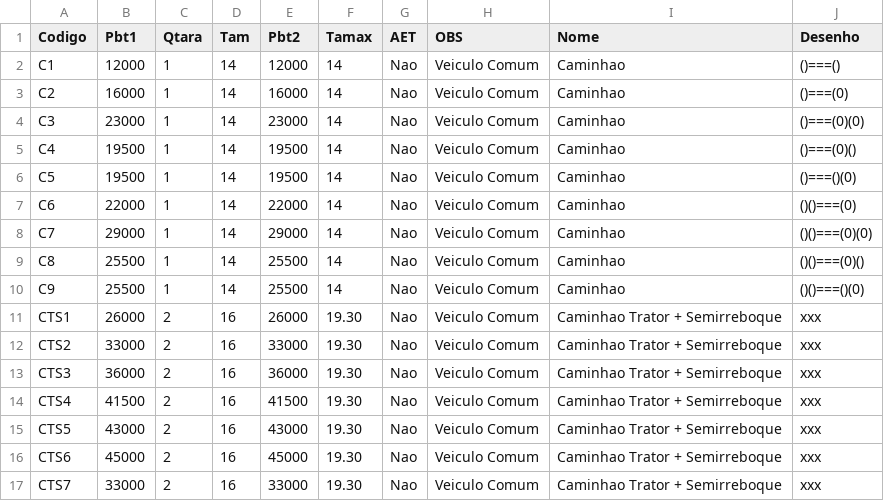
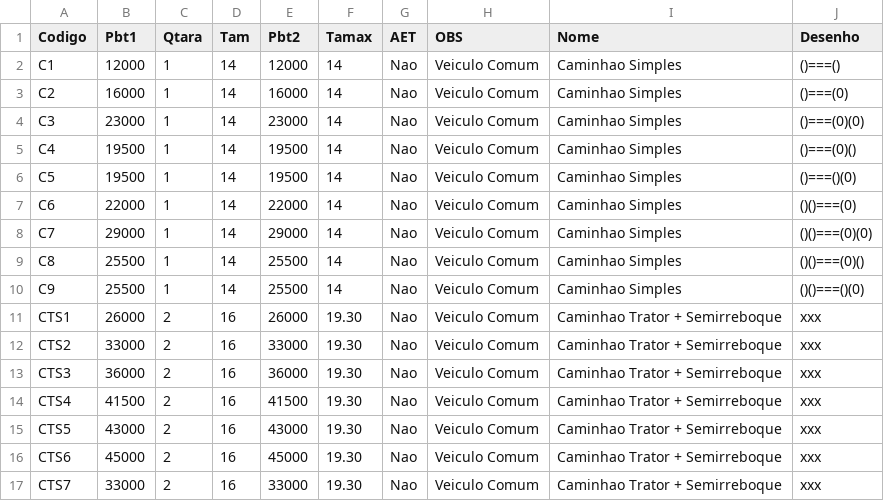
Before and after one commit to zapluc75/Pesos-Dimensoes, a CSV file: data/Caminhoes.csv, drawn as a sheet; only a part is shown.

Commit message:
Update Caminhoes.csv

```diff
--- a/data/Caminhoes.csv
+++ b/data/Caminhoes.csv
@@ -1,11 +1,11 @@
 Codigo,Pbt1,Qtara,Tam,Pbt2,Tamax,AET,OBS,Nome,Desenho
-C1,12000,1,14,12000,14,Nao,Veiculo Comum,Caminhao,()===()
-C2,16000,1,14,16000,14,Nao,Veiculo Comum,Caminhao,()===(0)
-C3,23000,1,14,23000,14,Nao,Veiculo Comum,Caminhao,()===(0)(0)
-C4,19500,1,14,19500,14,Nao,Veiculo Comum,Caminhao,()===(0)()
-C5,19500,1,14,19500,14,Nao,Veiculo Comum,Caminhao,()===()(0)
-C6,22000,1,14,22000,14,Nao,Veiculo Comum,Caminhao,()()===(0)
-C7,29000,1,14,29000,14,Nao,Veiculo Comum,Caminhao,()()===(0)(0)
-C8,25500,1,14,25500,14,Nao,Veiculo Comum,Caminhao,()()===(0)()
-C9,25500,1,14,25500,14,Nao,Veiculo Comum,Caminhao,()()===()(0)
+C1,12000,1,14,12000,14,Nao,Veiculo Comum,Caminhao Simples,()===()
+C2,16000,1,14,16000,14,Nao,Veiculo Comum,Caminhao Simples,()===(0)
+C3,23000,1,14,23000,14,Nao,Veiculo Comum,Caminhao Simples,()===(0)(0)
+C4,19500,1,14,19500,14,Nao,Veiculo Comum,Caminhao Simples,()===(0)()
+C5,19500,1,14,19500,14,Nao,Veiculo Comum,Caminhao Simples,()===()(0)
+C6,22000,1,14,22000,14,Nao,Veiculo Comum,Caminhao Simples,()()===(0)
+C7,29000,1,14,29000,14,Nao,Veiculo Comum,Caminhao Simples,()()===(0)(0)
+C8,25500,1,14,25500,14,Nao,Veiculo Comum,Caminhao Simples,()()===(0)()
+C9,25500,1,14,25500,14,Nao,Veiculo Comum,Caminhao Simples,()()===()(0)
 CTS1,26000,2,16,26000,19.30,Nao,Veiculo Comum,Caminhao Trator + Semirreboque,xxx
```
